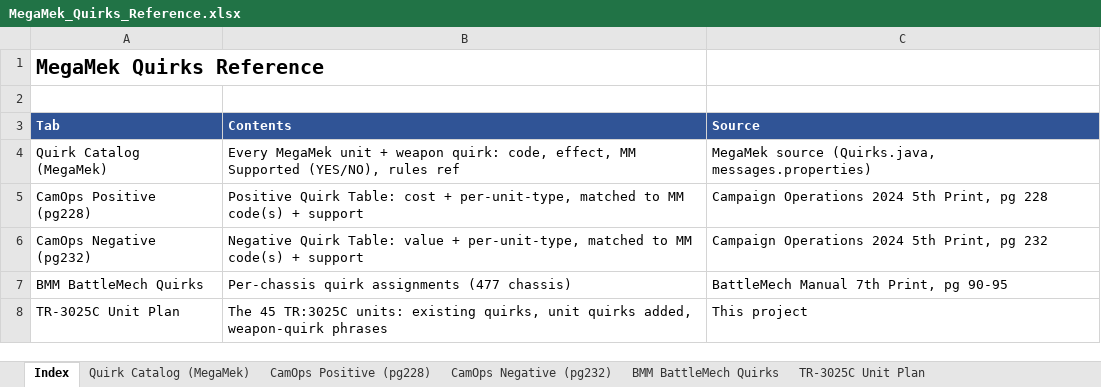
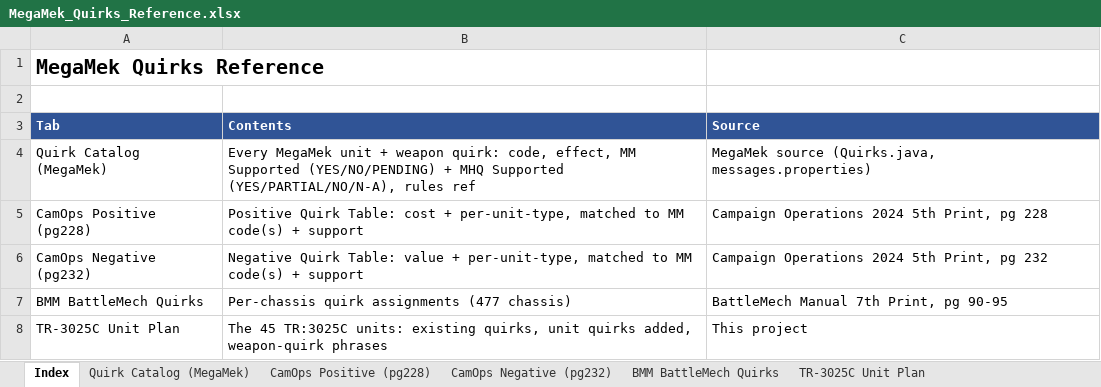
Before and after one commit to MegaMek/megamek, an Excel workbook: megamek/docs/MegaMek_Quirks_Reference.xlsx, sheet Index, drawn as a sheet; values as stored, in another font and other column widths than the file's, no borders; the diff names each change by its address in the sheet, - before the commit and + after, or states it on an @@ line.

```diff
--- a/megamek/docs/MegaMek_Quirks_Reference.xlsx (sheet Index)
+++ b/megamek/docs/MegaMek_Quirks_Reference.xlsx (sheet Index)
-B4 (Contents): …MM Supported (YES/NO), rules ref
+B4 (Contents): …MM Supported (YES/NO/PENDING) + MHQ Supported (YES/PARTIAL/NO/N-A), rules ref
```
Also changed, not shown: sheet Quirk Catalog (MegaMek), sheet CamOps Positive (pg228), sheet CamOps Negative (pg232), hidden cells, 3 other files.
